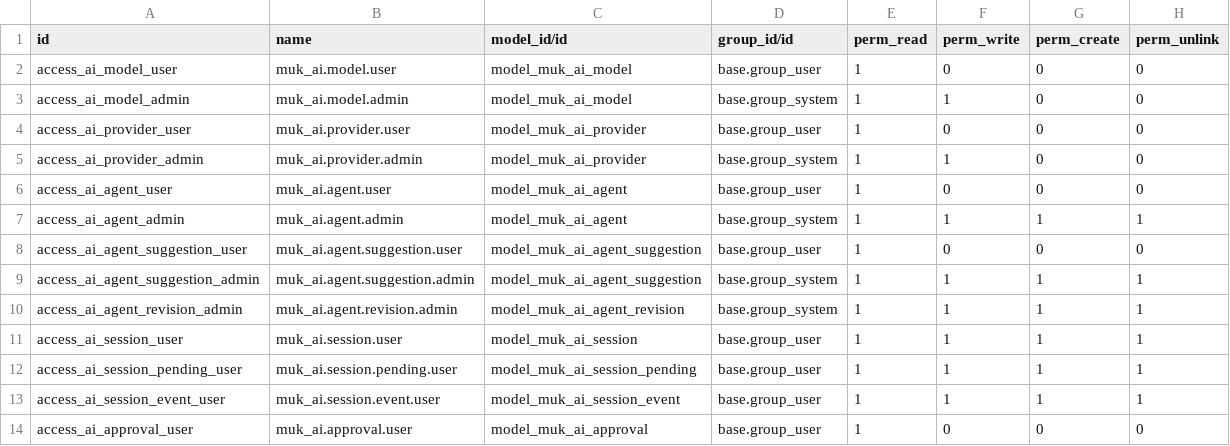
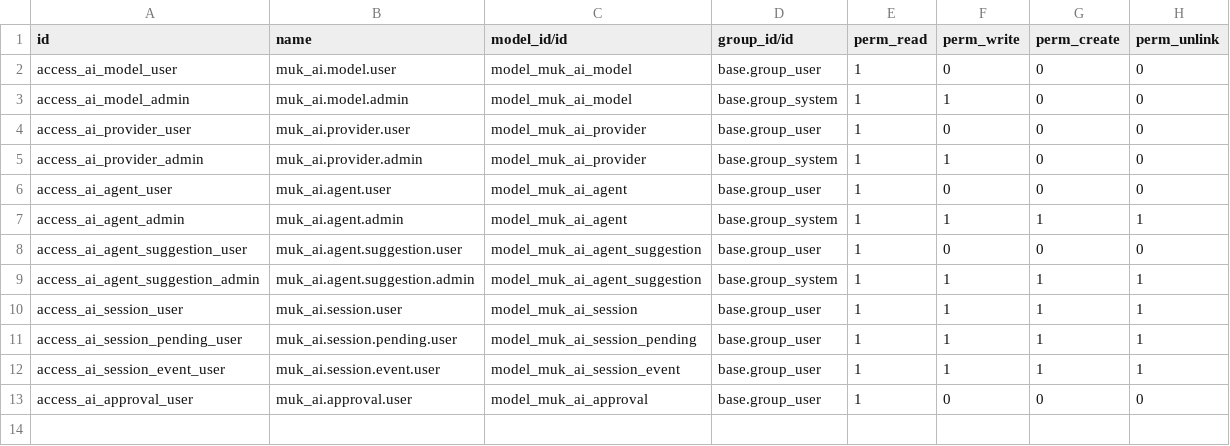
Before and after one commit to muk-it/odoo-modules, a CSV file: muk_ai/security/ir.model.access.csv, drawn as a sheet; the diff names each change by its address in the sheet, - before the commit and + after, or states it on an @@ line.

```diff
--- a/muk_ai/security/ir.model.access.csv
+++ b/muk_ai/security/ir.model.access.csv
-row 10: access_ai_agent_revision_admin | muk_ai.agent.revision.admin | model_muk_ai_agent_revision | base.group_system | 1 | 1 | 1 | 1
```
Also changed, not shown: 54 other files.
